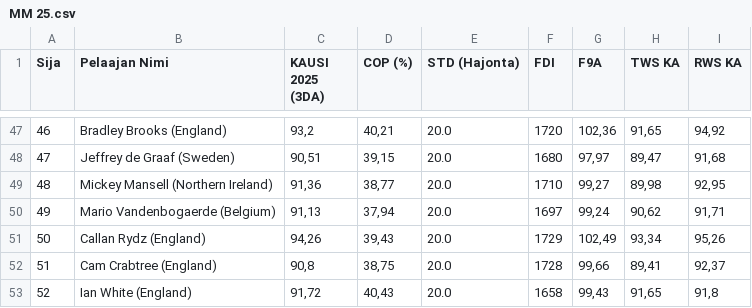
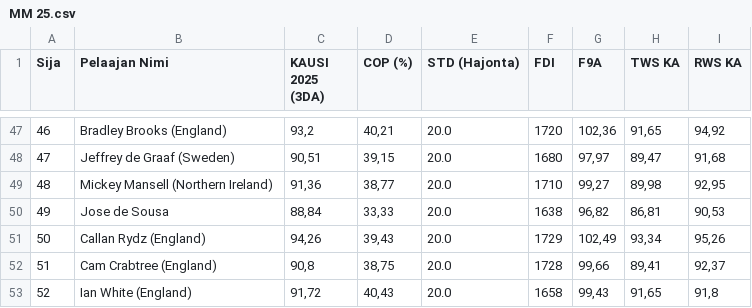
Before and after one commit to Tare942/DARTS, a CSV file: MM 25.csv, drawn as a sheet; only a part is shown, gaps mark what is left out.

Commit message:
Add files via upload

```diff
--- a/MM 25.csv
+++ b/MM 25.csv
@@ -49,3 +49,3 @@ Sija,Pelaajan Nimi,KAUSI 2025 (3DA),COP (%),STD (Hajonta),FDI,F9A,TWS KA,RWS KA
 48,Mickey Mansell (Northern Ireland),"91,36","38,77",20.0,1710,"99,27","89,98","92,95"
-49,Mario Vandenbogaerde (Belgium),"91,13","37,94",20.0,1697,"99,24","90,62","91,71"
+49,Jose de Sousa,"88,84","33,33",20.0,1638,"96,82","86,81","90,53"
 50,Callan Rydz (England),"94,26","39,43",20.0,1729,"102,49","93,34","95,26"
```
